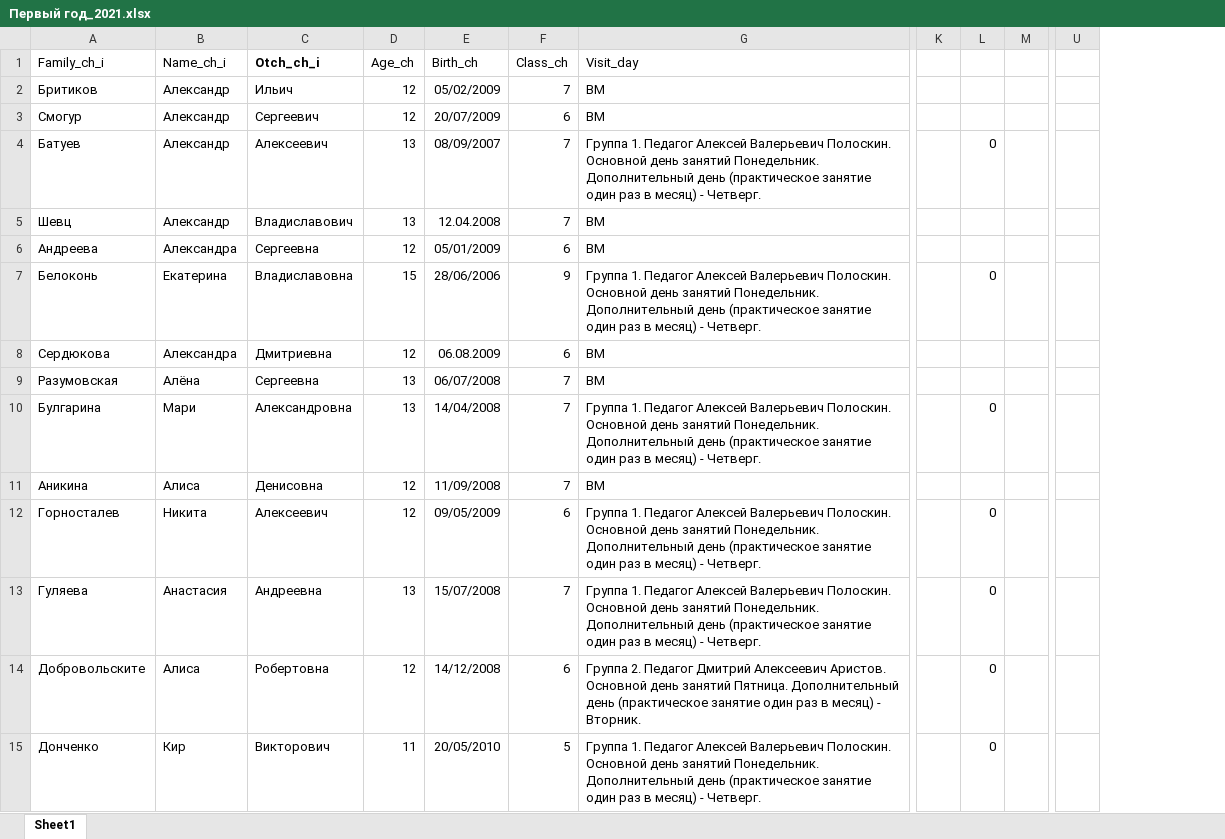
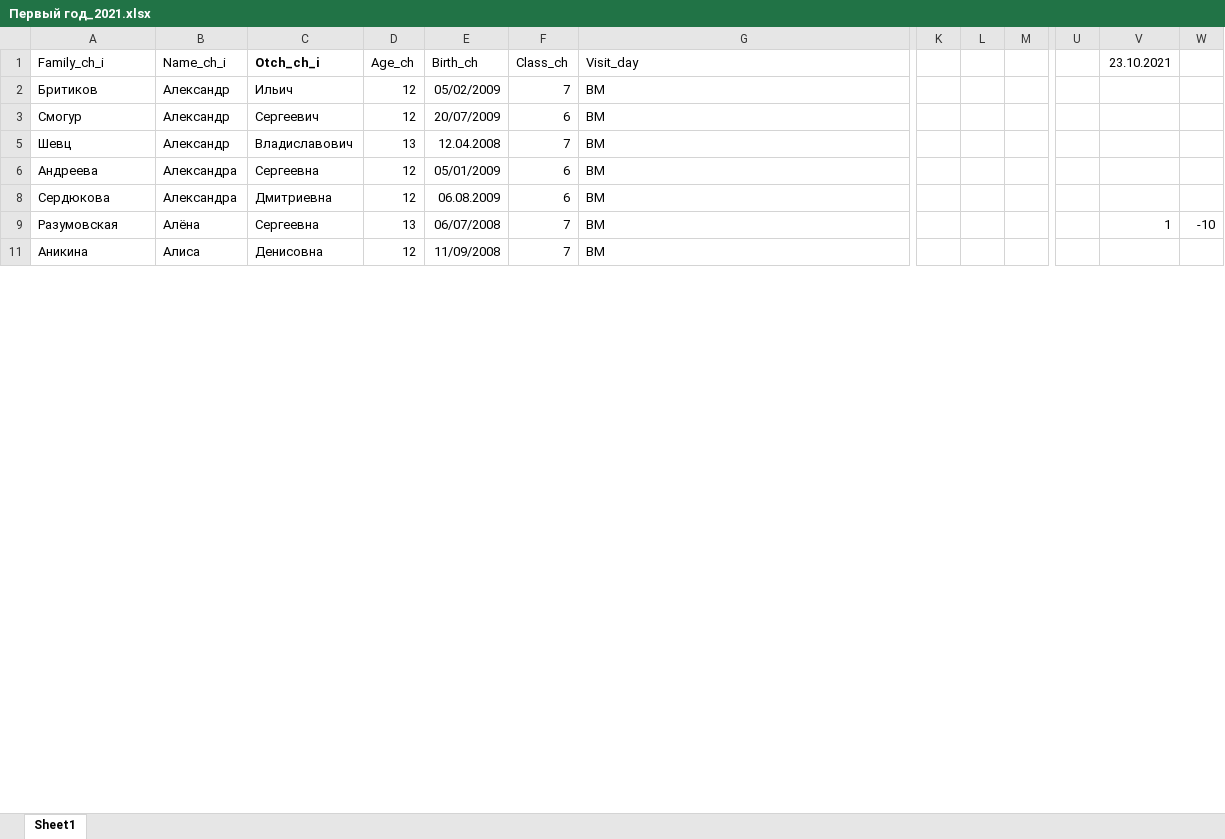
Before and after one commit to polydora/Lab-processings, an Excel workbook: Рабочие материалы/Реальные группы/Первый год_2021.xlsx, sheet Sheet1, drawn as a sheet; only a part is shown, gaps mark what is left out; values as stored, in another font and other column widths than the file's, no borders; removed rows and columns are numbered as before the commit, all else as after; rows hold the shown columns only; the diff covers the shown part only; the diff names each change by its address in the sheet, - before the commit and + after, or states it on an @@ line.

Commit message:
Update Первый год_2021.xlsx

```diff
--- a/Рабочие материалы/Реальные группы/Первый год_2021.xlsx (sheet Sheet1)
+++ b/Рабочие материалы/Реальные группы/Первый год_2021.xlsx (sheet Sheet1)
-column L, empty
+column L, empty
+column V (23.10.2021), row 9: 1
+column W, row 9: -10
@@ row 4 hidden: Батуев | Александр | Алексеевич | 13 | 08/09/2007 | 7 | Группа 1. Педагог Алексей Валерьевич Полоскин. Основной день занятий Понедельник. Дополнительный день (практическое занятие один раз в месяц) - Четверг. |  | 0 @@
@@ row 7 hidden: Белоконь | Екатерина | Владиславовна | 15 | 28/06/2006 | 9 | Группа 1. Педагог Алексей Валерьевич Полоскин. Основной день занятий Понедельник. Дополнительный день (практическое занятие один раз в месяц) - Четверг. |  | 0 @@
@@ row 10 hidden: Булгарина | Мари | Александровна | 13 | 14/04/2008 | 7 | Группа 1. Педагог Алексей Валерьевич Полоскин. Основной день занятий Понедельник. Дополнительный день (практическое занятие один раз в месяц) - Четверг. |  | 0 @@
@@ row 12 hidden: Горносталев | Никита | Алексеевич | 12 | 09/05/2009 | 6 | Группа 1. Педагог Алексей Валерьевич Полоскин. Основной день занятий Понедельник. Дополнительный день (практическое занятие один раз в месяц) - Четверг. |  | 0 @@
@@ row 13 hidden: Гуляева | Анастасия | Андреевна | 13 | 15/07/2008 | 7 | Группа 1. Педагог Алексей Валерьевич Полоскин. Основной день занятий Понедельник. Дополнительный день (практическое занятие один раз в месяц) - Четверг. |  | 0 @@
@@ row 14 hidden: Добровольските | Алиса | Робертовна | 12 | 14/12/2008 | 6 | Группа 2. Педагог Дмитрий Алексеевич Аристов. Основной день занятий Пятница. Дополнительный день (практическое занятие один раз в месяц) - Вторник. |  | 0 @@
@@ row 15 hidden: Донченко | Кир | Викторович | 11 | 20/05/2010 | 5 | Группа 1. Педагог Алексей Валерьевич Полоскин. Основной день занятий Понедельник. Дополнительный день (практическое занятие один раз в месяц) - Четверг. |  | 0 @@
```
Also changed, not shown: 25 hidden or unhidden rows elsewhere in this sheet.
